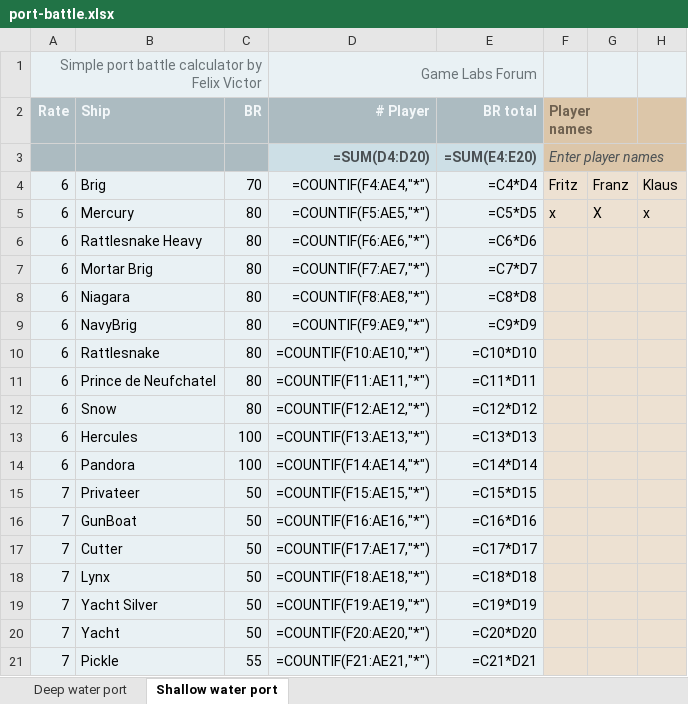
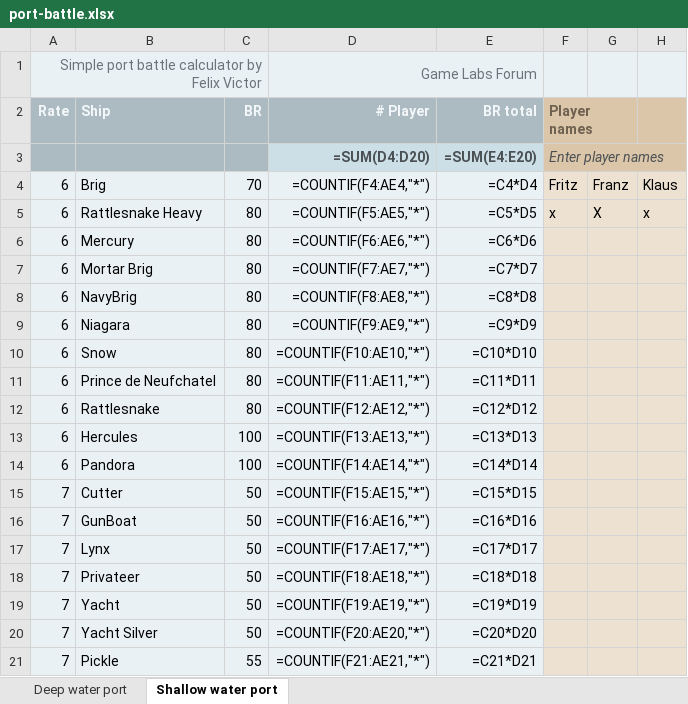
Before and after one commit to felixvictor/na-map, an Excel workbook: src/port-battle.xlsx, sheet Shallow water port, drawn as a sheet; values as stored, in another font and other column widths than the file's, no borders; formulas without a stored value are shown as written; removed rows and columns are numbered as before the commit, all else as after; the diff names each change by its address in the sheet, - before the commit and + after, or states it on an @@ line.

Commit message:
Changelog: ship comparison
Former-commit-id: 43aa3e7b6120d0814dac66a402889f588e8b6afd [formerly 2a7a83d7ae3141be7b6ca09cd6a511db0555b1f9]
Former-commit-id: 82b3b5da1776d57ae732d25a9f4a0ce20636e8d9

```diff
--- a/src/port-battle.xlsx (sheet Shallow water port)
+++ b/src/port-battle.xlsx (sheet Shallow water port)
-B5 (Ship): Mercury
+B5 (Ship): Rattlesnake Heavy
-B6 (Ship): Rattlesnake Heavy
+B6 (Ship): Mercury
-row 8: 6 | Niagara | 80 | =COUNTIF(F8:AE8,"*") | =C8*D8
-D8 (# Player): =COUNTIF(F9:AE9,"*")
+D8 (# Player): =COUNTIF(F8:AE8,"*")
-E8 (BR total): =C9*D9
+E8 (BR total): =C8*D8
+row 9: 6 | Niagara | 80 | =COUNTIF(F9:AE9,"*") | =C9*D9
-B10 (Ship): Rattlesnake
+B10 (Ship): Snow
-B12 (Ship): Snow
+B12 (Ship): Rattlesnake
-B15 (Ship): Privateer
+B15 (Ship): Cutter
-row 17: 7 | Cutter | 50 | =COUNTIF(F17:AE17,"*") | =C17*D17
-D17 (# Player): =COUNTIF(F18:AE18,"*")
+D17 (# Player): =COUNTIF(F17:AE17,"*")
-E17 (BR total): =C18*D18
+E17 (BR total): =C17*D17
-B18 (Ship): Yacht Silver
+B18 (Ship): Privateer
-D18 (# Player): =COUNTIF(F19:AE19,"*")
+D18 (# Player): =COUNTIF(F18:AE18,"*")
-E18 (BR total): =C19*D19
+E18 (BR total): =C18*D18
-D19 (# Player): =COUNTIF(F20:AE20,"*")
+D19 (# Player): =COUNTIF(F19:AE19,"*")
-E19 (BR total): =C20*D20
+E19 (BR total): =C19*D19
+row 20: 7 | Yacht Silver | 50 | =COUNTIF(F20:AE20,"*") | =C20*D20
```
Also changed, not shown: sheet Deep water port, 3 other files.
